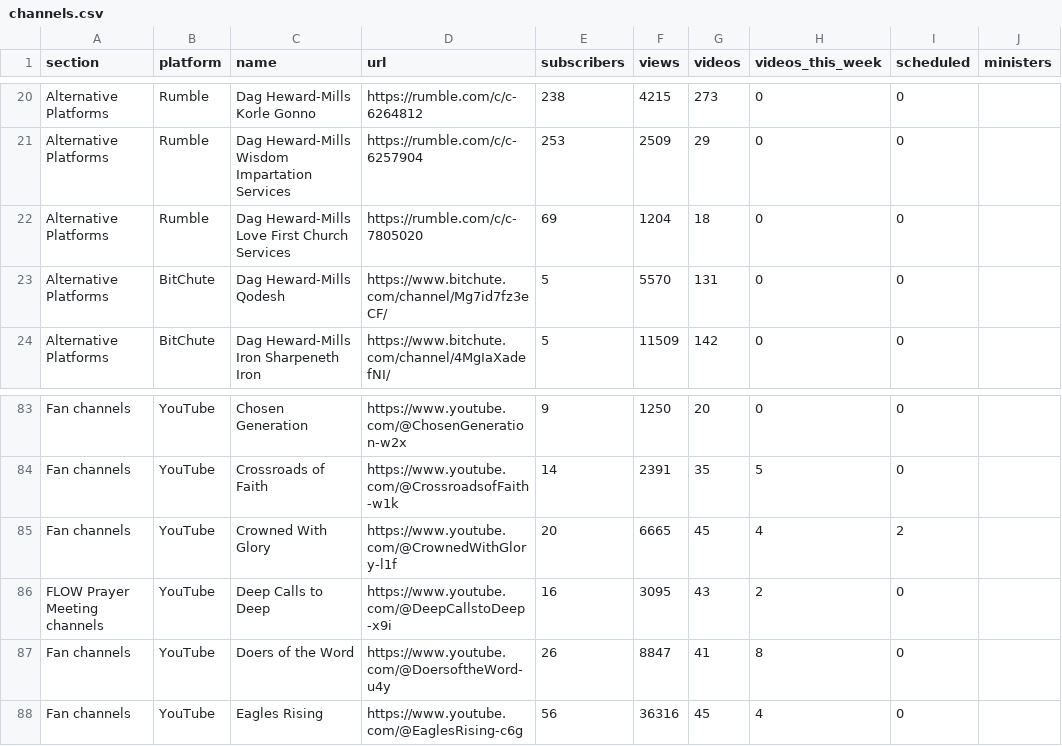
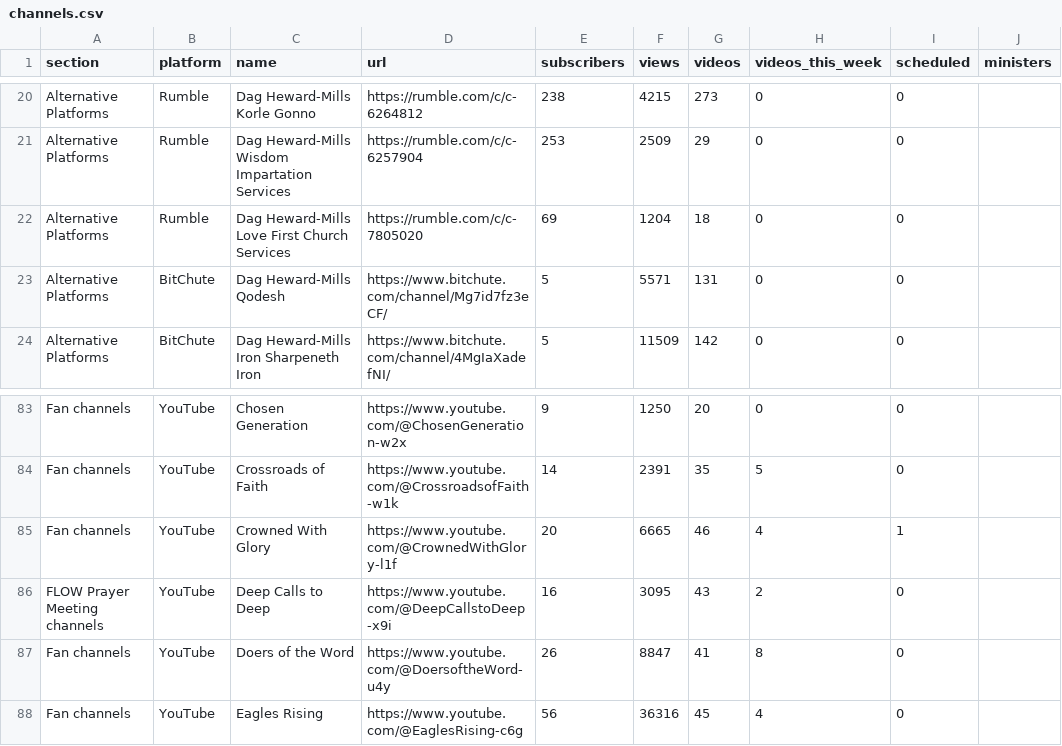
Before and after one commit to bigfactsdhmm-cyber/dhm-channel-dashboard, a CSV file: channels.csv, drawn as a sheet; only a part is shown, gaps mark what is left out.

```diff
--- a/channels.csv
+++ b/channels.csv
@@ -22,3 +22,3 @@ Alternative Platforms,Rumble,Dag Heward-Mills Wisdom Impartation Services,https:
 Alternative Platforms,Rumble,Dag Heward-Mills Love First Church Services,https://rumble.com/c/c-7805020,69,1204,18,0,0,
-Alternative Platforms,BitChute,Dag Heward-Mills Qodesh,https://www.bitchute.com/channel/Mg7id7fz3eCF/,5,5570,131,0,0,
+Alternative Platforms,BitChute,Dag Heward-Mills Qodesh,https://www.bitchute.com/channel/Mg7id7fz3eCF/,5,5571,131,0,0,
 Alternative Platforms,BitChute,Dag Heward-Mills Iron Sharpeneth Iron,https://www.bitchute.com/channel/4MgIaXadefNI/,5,11509,142,0,0,
@@ -84,3 +84,3 @@ Fan channels,YouTube,Chosen Generation,https://www.youtube.com/@ChosenGeneration
 Fan channels,YouTube,Crossroads of Faith,https://www.youtube.com/@CrossroadsofFaith-w1k,14,2391,35,5,0,
-Fan channels,YouTube,Crowned With Glory,https://www.youtube.com/@CrownedWithGlory-l1f,20,6665,45,4,2,
+Fan channels,YouTube,Crowned With Glory,https://www.youtube.com/@CrownedWithGlory-l1f,20,6665,46,4,1,
 FLOW Prayer Meeting channels,YouTube,Deep Calls to Deep,https://www.youtube.com/@DeepCallstoDeep-x9i,16,3095,43,2,0,
```
Also changed, not shown: 6 other files.
